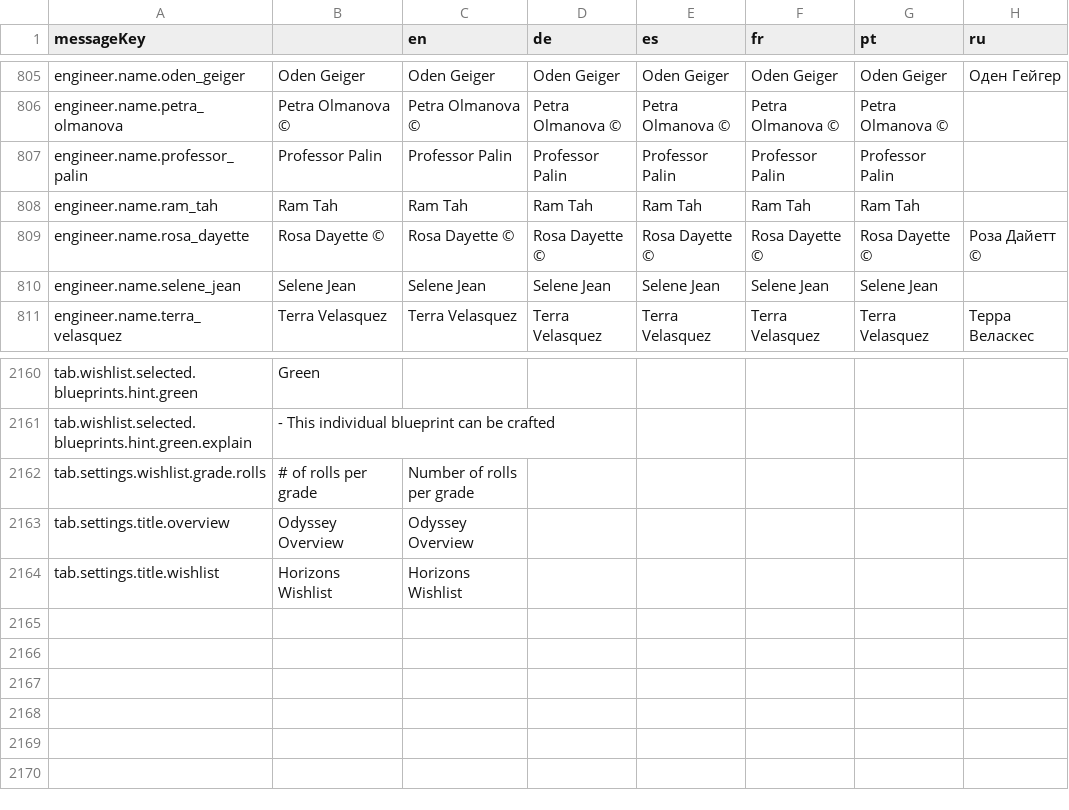
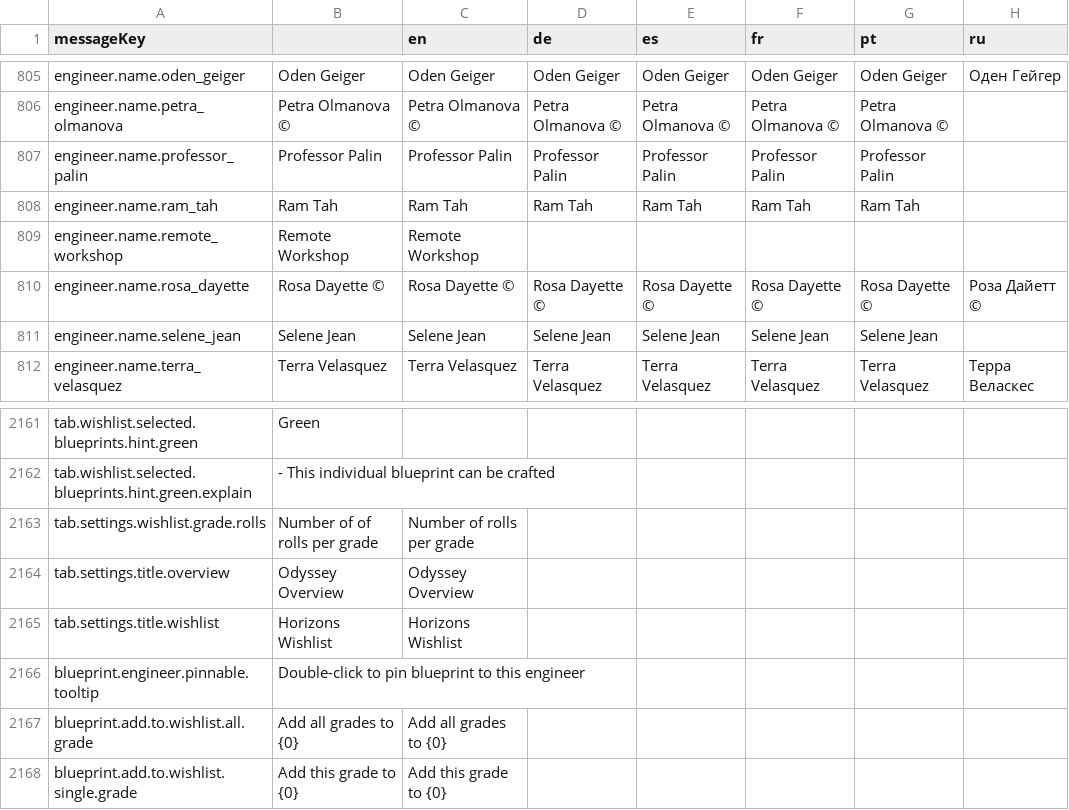
Before and after one commit to jixxed/ed-odyssey-materials-helper, a CSV file: application/src/main/resources/locale.csv, drawn as a sheet; only a part is shown, gaps mark what is left out.

Commit message:
add blueprint pinning

```diff
--- a/application/src/main/resources/locale.csv
+++ b/application/src/main/resources/locale.csv
@@ -808,2 +808,3 @@ engineer.name.professor_palin,Professor Palin,Professor Palin,Professor Palin,Pr
 engineer.name.ram_tah,Ram Tah,Ram Tah,Ram Tah,Ram Tah,Ram Tah,Ram Tah,
+engineer.name.remote_workshop,Remote Workshop,Remote Workshop,,,,,
 engineer.name.rosa_dayette,Rosa Dayette ©,Rosa Dayette ©,Rosa Dayette ©,Rosa Dayette ©,Rosa Dayette ©,Rosa Dayette ©,Роза Дайетт ©
@@ -2161,4 +2162,7 @@ tab.wishlist.selected.blueprints.hint.green,Green,,,,,,
 tab.wishlist.selected.blueprints.hint.green.explain,- This individual blueprint can be crafted,,,,,,
-tab.settings.wishlist.grade.rolls,# of rolls per grade,Number of rolls per grade,,,,,
+tab.settings.wishlist.grade.rolls,Number of of rolls per grade,Number of rolls per grade,,,,,
 tab.settings.title.overview,Odyssey Overview,Odyssey Overview,,,,,
 tab.settings.title.wishlist,Horizons Wishlist,Horizons Wishlist,,,,,
+blueprint.engineer.pinnable.tooltip,Double-click to pin blueprint to this engineer,,,,,,
+blueprint.add.to.wishlist.all.grade,Add all grades to {0},Add all grades to {0},,,,,
+blueprint.add.to.wishlist.single.grade,Add this grade to {0},Add this grade to {0},,,,,
```
Also changed, not shown: 16 other files.
